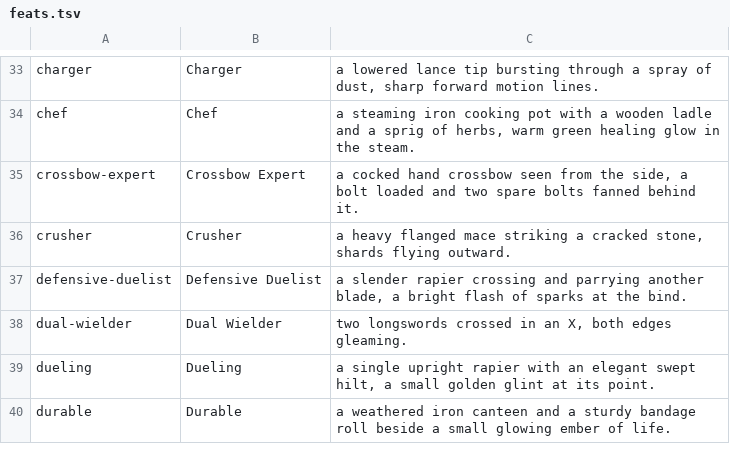
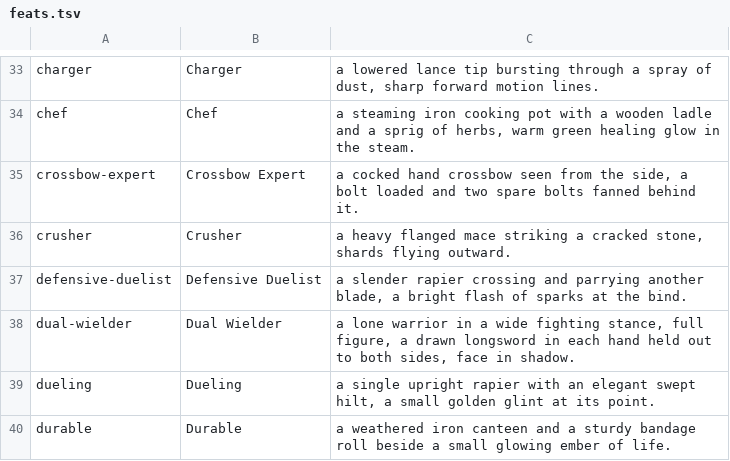
Before and after one commit to pesse/dnd-planner, a TSV file: design/art-pipeline/icons/motifs/feats.tsv, drawn as a sheet; only a part is shown, gaps mark what is left out.

```diff
--- a/design/art-pipeline/icons/motifs/feats.tsv
+++ b/design/art-pipeline/icons/motifs/feats.tsv
@@ -37,3 +37,3 @@ crusher	Crusher	a heavy flanged mace striking a cracked stone, shards flying out
 defensive-duelist	Defensive Duelist	a slender rapier crossing and parrying another blade, a bright flash of sparks at the bind.
-dual-wielder	Dual Wielder	two longswords crossed in an X, both edges gleaming.
+dual-wielder	Dual Wielder	a lone warrior in a wide fighting stance, full figure, a drawn longsword in each hand held out to both sides, face in shadow.
 dueling	Dueling	a single upright rapier with an elegant swept hilt, a small golden glint at its point.
```
